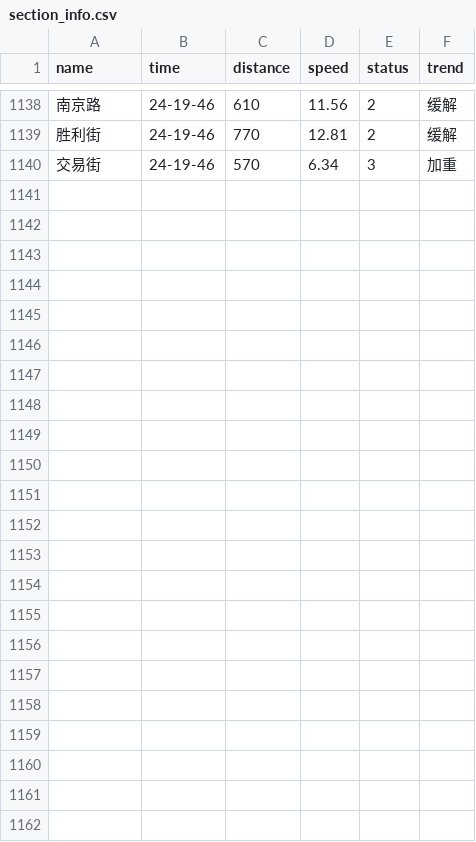
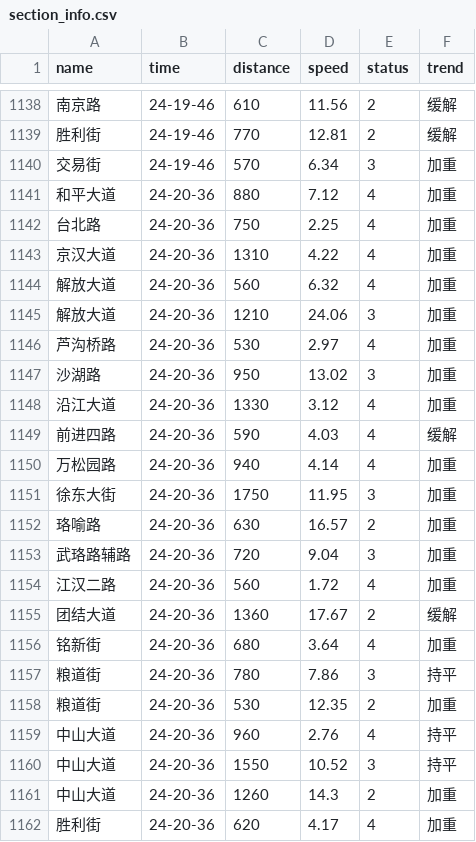
Before and after one commit to HereIsZephyrus/trunklevel_evaluation, a CSV file: result/section_info.csv, drawn as a sheet; only a part is shown, gaps mark what is left out.

```diff
--- a/result/section_info.csv
+++ b/result/section_info.csv
@@ -1140 +1140,23 @@ name,time,distance,speed,status,trend
 交易街,24-19-46,570,6.34,3,加重
+和平大道,24-20-36,880,7.12,4,加重
+台北路,24-20-36,750,2.25,4,加重
+京汉大道,24-20-36,1310,4.22,4,加重
+解放大道,24-20-36,560,6.32,4,加重
+解放大道,24-20-36,1210,24.06,3,加重
+芦沟桥路,24-20-36,530,2.97,4,加重
+沙湖路,24-20-36,950,13.02,3,加重
+沿江大道,24-20-36,1330,3.12,4,加重
+前进四路,24-20-36,590,4.03,4,缓解
+万松园路,24-20-36,940,4.14,4,加重
+徐东大街,24-20-36,1750,11.95,3,加重
+珞喻路,24-20-36,630,16.57,2,加重
+武珞路辅路,24-20-36,720,9.04,3,加重
+江汉二路,24-20-36,560,1.72,4,加重
+团结大道,24-20-36,1360,17.67,2,缓解
+铭新街,24-20-36,680,3.64,4,加重
+粮道街,24-20-36,780,7.86,3,持平
+粮道街,24-20-36,530,12.35,2,加重
+中山大道,24-20-36,960,2.76,4,持平
+中山大道,24-20-36,1550,10.52,3,持平
+中山大道,24-20-36,1260,14.3,2,加重
+胜利街,24-20-36,620,4.17,4,加重
```
Also changed, not shown: result/basic_info.csv.
